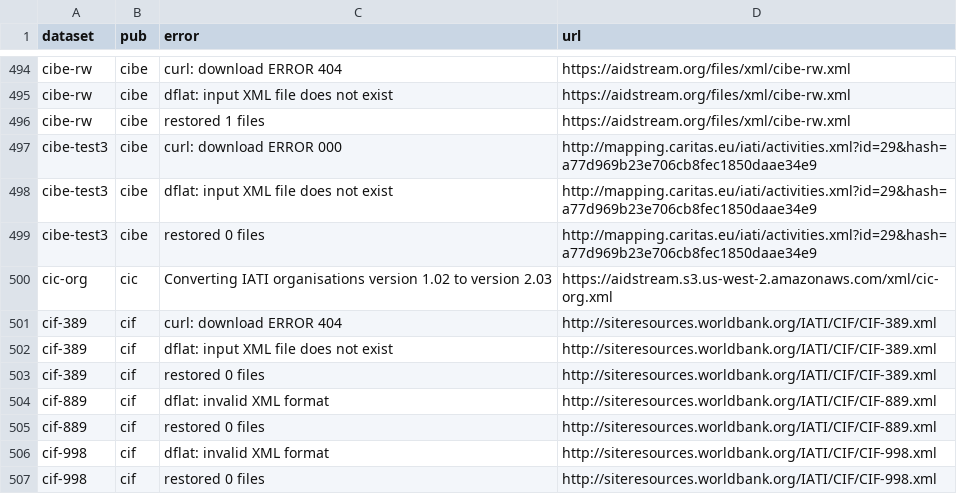
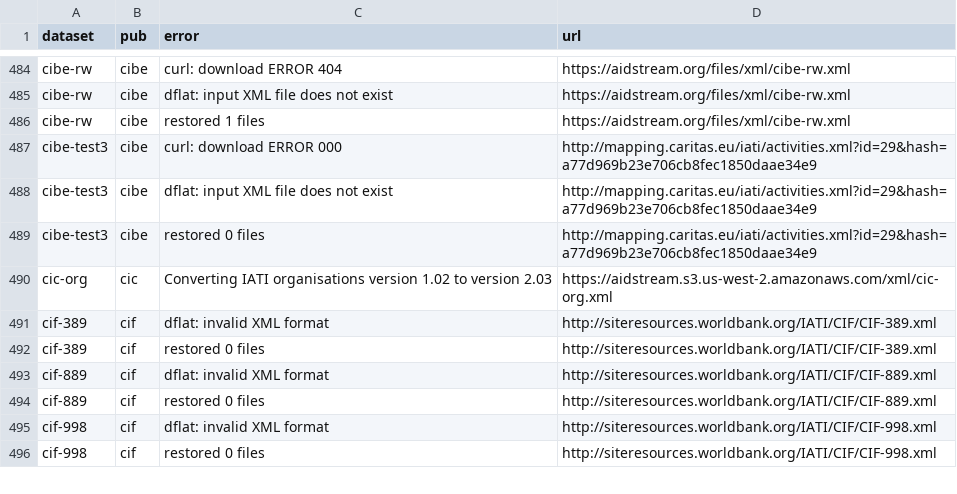
Before and after one commit to notshi/cleanerr, a CSV file: errors.csv, drawn as a sheet; only a part is shown, gaps mark what is left out; the diff covers the shown part only.

```diff
--- a/errors.csv
+++ b/errors.csv
@@ -500,4 +490,3 @@ cibe-test3,cibe,restored 0 files,"http://mapping.caritas.eu/iati/activities.xml?
 cic-org,cic,Converting IATI organisations version 1.02 to version 2.03,"https://aidstream.s3.us-west-2.amazonaws.com/xml/cic-org.xml"
-cif-389,cif,curl: download ERROR 404,"http://siteresources.worldbank.org/IATI/CIF/CIF-389.xml"
-cif-389,cif,dflat: input XML file does not exist,"http://siteresources.worldbank.org/IATI/CIF/CIF-389.xml"
+cif-389,cif,dflat: invalid XML format,"http://siteresources.worldbank.org/IATI/CIF/CIF-389.xml"
 cif-389,cif,restored 0 files,"http://siteresources.worldbank.org/IATI/CIF/CIF-389.xml"
```
Also changed, not shown: 16 removed rows and 6 edited cells elsewhere in this file, 4 other files.
